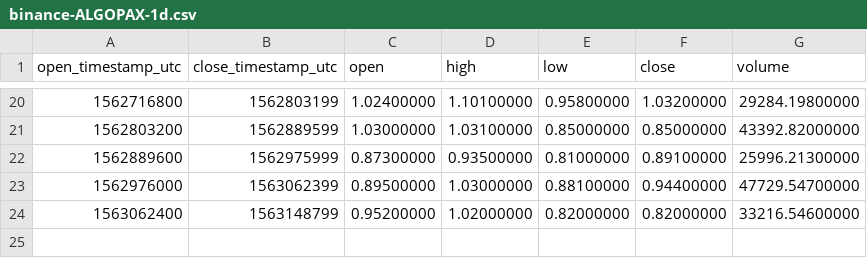
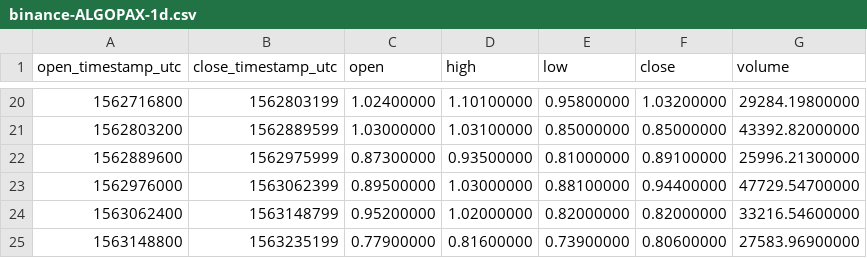
Before and after one commit to cryptobigbro/binance-ALGOPAX, a CSV file: binance-ALGOPAX-1d.csv, drawn as a sheet; only a part is shown, gaps mark what is left out; the diff names each change by its address in the sheet, - before the commit and + after, or states it on an @@ line.

```diff
--- a/binance-ALGOPAX-1d.csv
+++ b/binance-ALGOPAX-1d.csv
+row 25: 1563148800 | 1563235199 | 0.77900000 | 0.81600000 | 0.73900000 | 0.80600000 | 27583.96900000
```
Also changed, not shown: binance-ALGOPAX-1h.csv, 1 other file.
